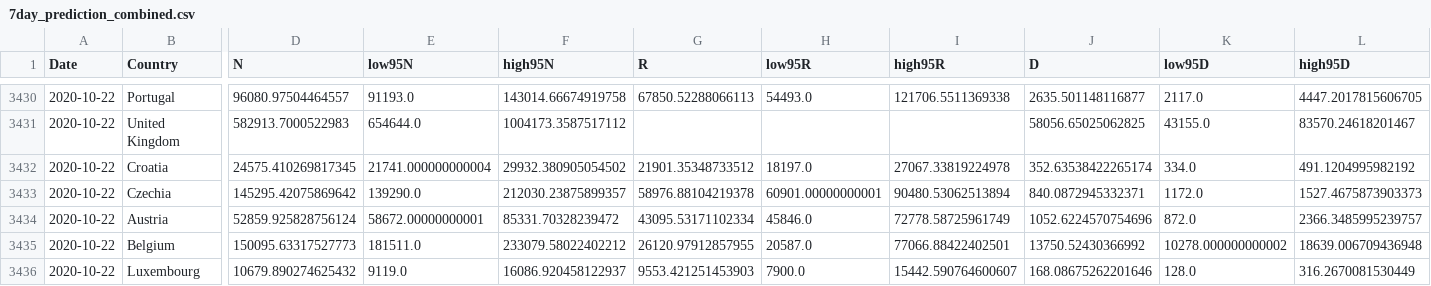
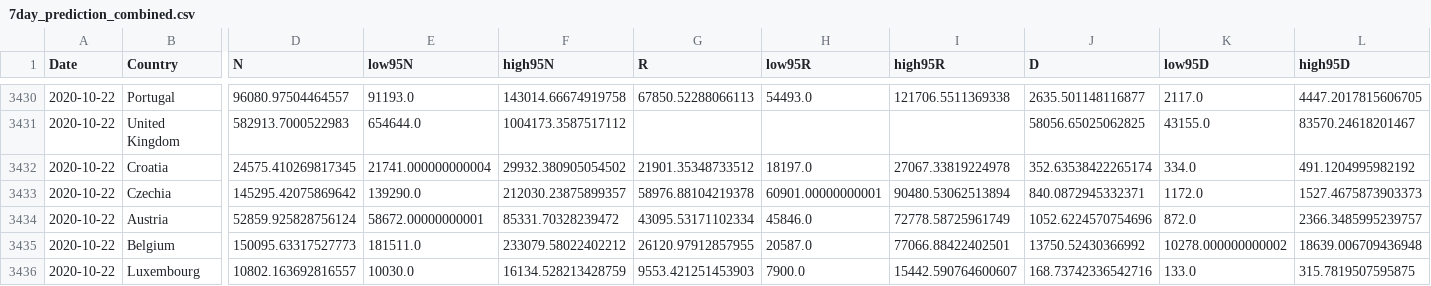
Before and after one commit to ninoaf/solutions, a CSV file: logistic_baseline_predictions_combined/7day_prediction_combined.csv, drawn as a sheet; only a part is shown, gaps mark what is left out; removed rows and columns are numbered as before the commit, all else as after; rows hold the shown columns only; the diff names each change by its address in the sheet, - before the commit and + after, or states it on an @@ line.

```diff
--- a/logistic_baseline_predictions_combined/7day_prediction_combined.csv
+++ b/logistic_baseline_predictions_combined/7day_prediction_combined.csv
-row 3436: 2020-10-22 | Luxembourg | 10679.890274625432 | 9119.0 | 16086.920458122937 | 9553.421251453903 | 7900.0 | 15442.590764600607 | 168.08675262201646 | 128.0 | 316.2670081530449
+row 3436: 2020-10-22 | Luxembourg | 10802.163692816557 | 10030.0 | 16134.528213428759 | 9553.421251453903 | 7900.0 | 15442.590764600607 | 168.73742336542716 | 133.0 | 315.7819507595875
```
Also changed, not shown: logistic_baseline_predictions_combined/2day_prediction_combined.csv, logistic_baseline_predictions_combined/30day_prediction_combined.csv, 2 other files.
